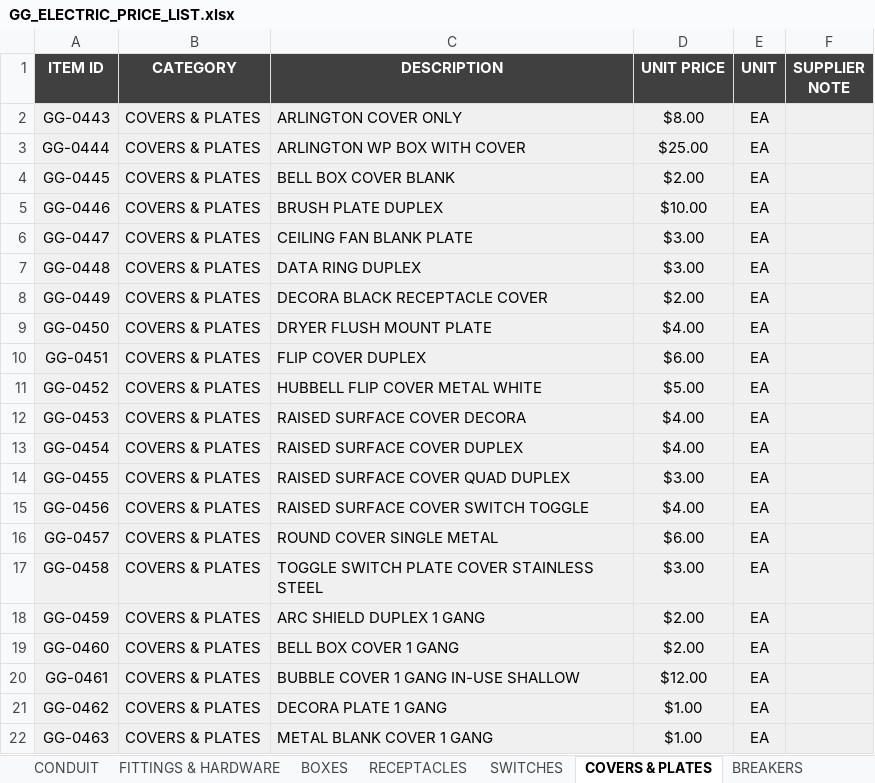
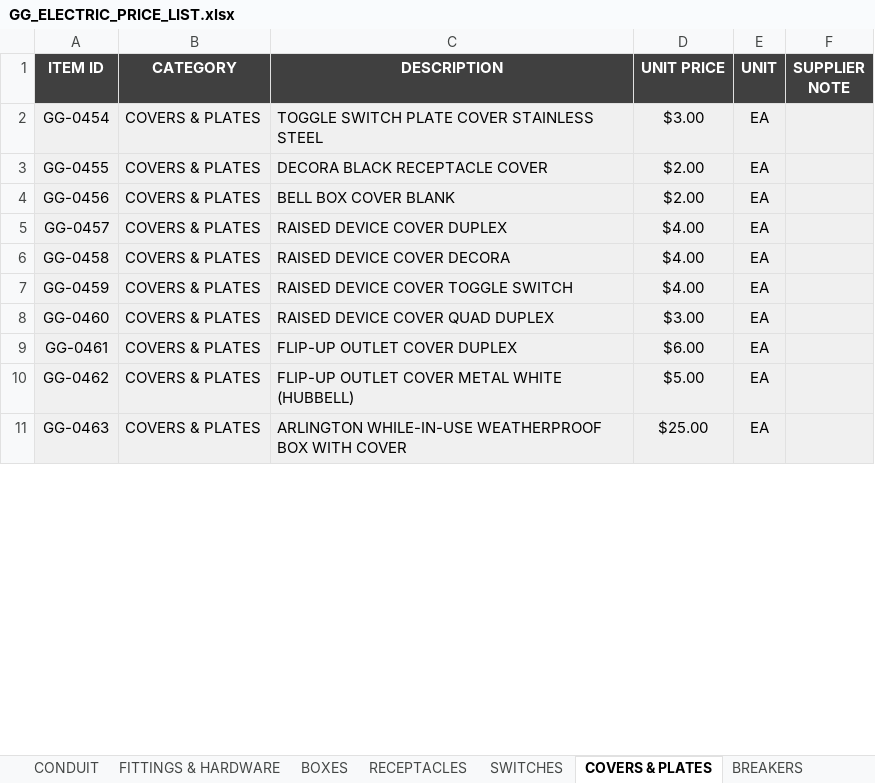
Before and after one commit to Yadawg72/Price-list, an Excel workbook: GG_ELECTRIC_PRICE_LIST.xlsx, sheet COVERS & PLATES, drawn as a sheet; only a part is shown; values as stored, in another font and other column widths than the file's, no borders; removed rows and columns are numbered as before the commit, all else as after; the diff covers the shown part only; the diff names each change by its address in the sheet, - before the commit and + after, or states it on an @@ line.

```diff
--- a/GG_ELECTRIC_PRICE_LIST.xlsx (sheet COVERS & PLATES)
+++ b/GG_ELECTRIC_PRICE_LIST.xlsx (sheet COVERS & PLATES)
-row 2: GG-0443 | COVERS & PLATES | ARLINGTON COVER ONLY | $8.00 | EA
-row 3: GG-0444 | COVERS & PLATES | ARLINGTON WP BOX WITH COVER | $25.00 | EA
-row 4: GG-0445 | COVERS & PLATES | BELL BOX COVER BLANK | $2.00 | EA
-row 5: GG-0446 | COVERS & PLATES | BRUSH PLATE DUPLEX | $10.00 | EA
-row 6: GG-0447 | COVERS & PLATES | CEILING FAN BLANK PLATE | $3.00 | EA
-row 7: GG-0448 | COVERS & PLATES | DATA RING DUPLEX | $3.00 | EA
-row 8: GG-0449 | COVERS & PLATES | DECORA BLACK RECEPTACLE COVER | $2.00 | EA
-row 9: GG-0450 | COVERS & PLATES | DRYER FLUSH MOUNT PLATE | $4.00 | EA
-row 10: GG-0451 | COVERS & PLATES | FLIP COVER DUPLEX | $6.00 | EA
-row 11: GG-0452 | COVERS & PLATES | HUBBELL FLIP COVER METAL WHITE | $5.00 | EA
-row 12: GG-0453 | COVERS & PLATES | RAISED SURFACE COVER DECORA | $4.00 | EA
-C2 (DESCRIPTION): RAISED SURFACE COVER DUPLEX
+C2 (DESCRIPTION): TOGGLE SWITCH PLATE COVER STAINLESS STEEL
-D2 (UNIT PRICE): $4.00
+D2 (UNIT PRICE): $3.00
-C3 (DESCRIPTION): RAISED SURFACE COVER QUAD DUPLEX
+C3 (DESCRIPTION): DECORA BLACK RECEPTACLE COVER
-D3 (UNIT PRICE): $3.00
+D3 (UNIT PRICE): $2.00
-C4 (DESCRIPTION): RAISED SURFACE COVER SWITCH TOGGLE
+C4 (DESCRIPTION): BELL BOX COVER BLANK
-D4 (UNIT PRICE): $4.00
+D4 (UNIT PRICE): $2.00
-C5 (DESCRIPTION): ROUND COVER SINGLE METAL
+C5 (DESCRIPTION): RAISED DEVICE COVER DUPLEX
-D5 (UNIT PRICE): $6.00
+D5 (UNIT PRICE): $4.00
-C6 (DESCRIPTION): TOGGLE SWITCH PLATE COVER STAINLESS STEEL
+C6 (DESCRIPTION): RAISED DEVICE COVER DECORA
-D6 (UNIT PRICE): $3.00
+D6 (UNIT PRICE): $4.00
-C7 (DESCRIPTION): ARC SHIELD DUPLEX 1 GANG
+C7 (DESCRIPTION): RAISED DEVICE COVER TOGGLE SWITCH
-D7 (UNIT PRICE): $2.00
+D7 (UNIT PRICE): $4.00
-C8 (DESCRIPTION): BELL BOX COVER 1 GANG
+C8 (DESCRIPTION): RAISED DEVICE COVER QUAD DUPLEX
-D8 (UNIT PRICE): $2.00
+D8 (UNIT PRICE): $3.00
-C9 (DESCRIPTION): BUBBLE COVER 1 GANG IN-USE SHALLOW
+C9 (DESCRIPTION): FLIP-UP OUTLET COVER DUPLEX
-D9 (UNIT PRICE): $12.00
+D9 (UNIT PRICE): $6.00
-C10 (DESCRIPTION): DECORA PLATE 1 GANG
+C10 (DESCRIPTION): FLIP-UP OUTLET COVER METAL WHITE (HUBBELL)
-D10 (UNIT PRICE): $1.00
+D10 (UNIT PRICE): $5.00
-C11 (DESCRIPTION): METAL BLANK COVER 1 GANG
+C11 (DESCRIPTION): ARLINGTON WHILE-IN-USE WEATHERPROOF BOX WITH COVER
-D11 (UNIT PRICE): $1.00
+D11 (UNIT PRICE): $25.00
```
Also changed, not shown: 11 added rows and 39 edited cells elsewhere in this sheet, sheet MASTER PRICE LIST, sheet FITTINGS & HARDWARE, sheet BOXES, sheet BREAKERS, sheet LIGHTING & FIXTURES, sheet WIRE & CABLE, 5 more sheets.
